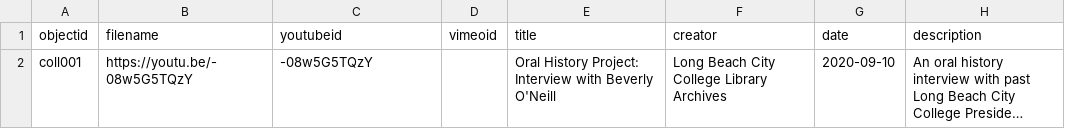
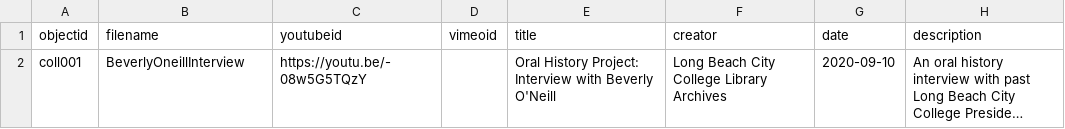
Before and after one commit to libraryman/lbcc-bm, a CSV file: _data/lbcc-bm.csv, drawn as a sheet; only a part is shown; long unchanged cells end in …; the diff names each change by its address in the sheet, - before the commit and + after, or states it on an @@ line.

Commit message:
Update lbcc-bm.csv

```diff
--- a/_data/lbcc-bm.csv
+++ b/_data/lbcc-bm.csv
-B2 (filename): https://youtu.be/-08w5G5TQzY
+B2 (filename): BeverlyOneillInterview
-C2 (youtubeid): -08w5G5TQzY
+C2 (youtubeid): https://youtu.be/-08w5G5TQzY
```
